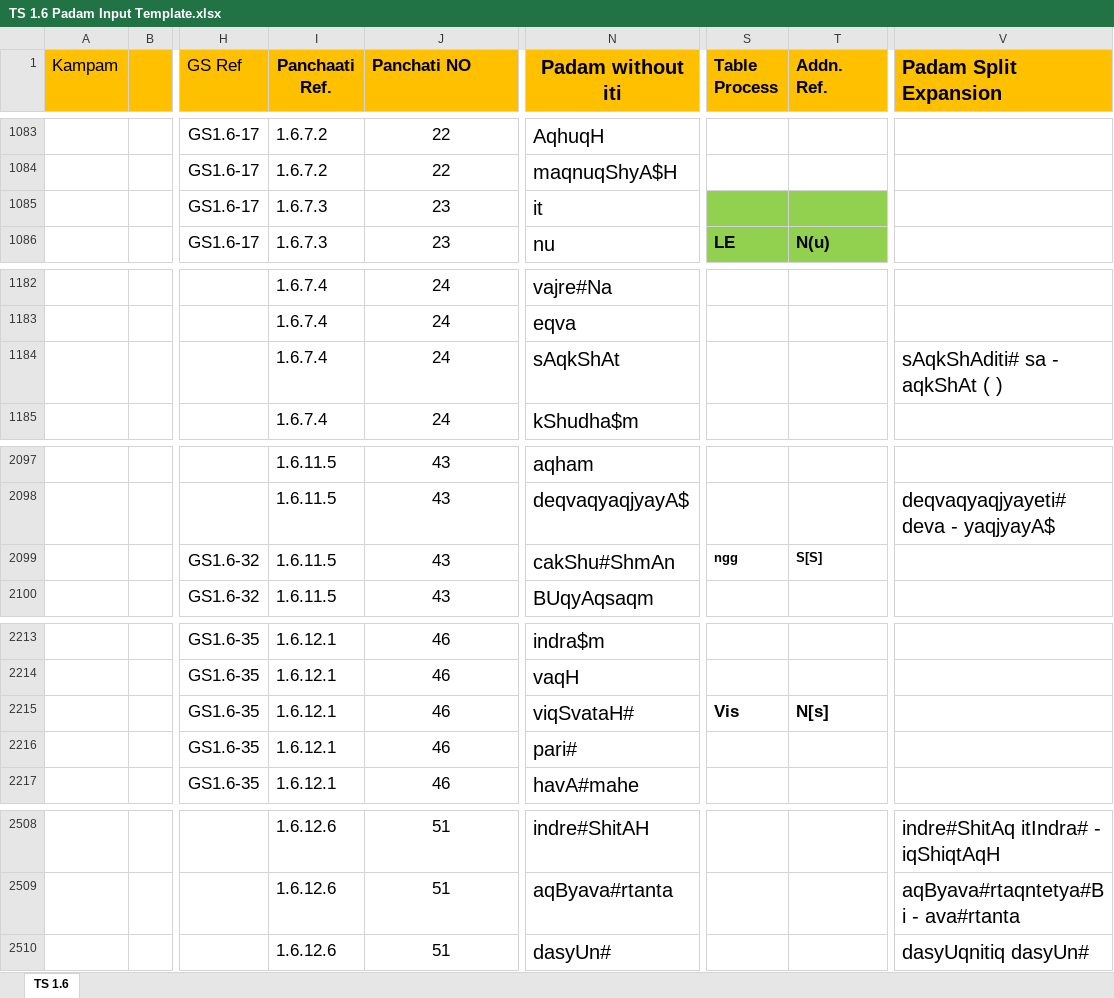
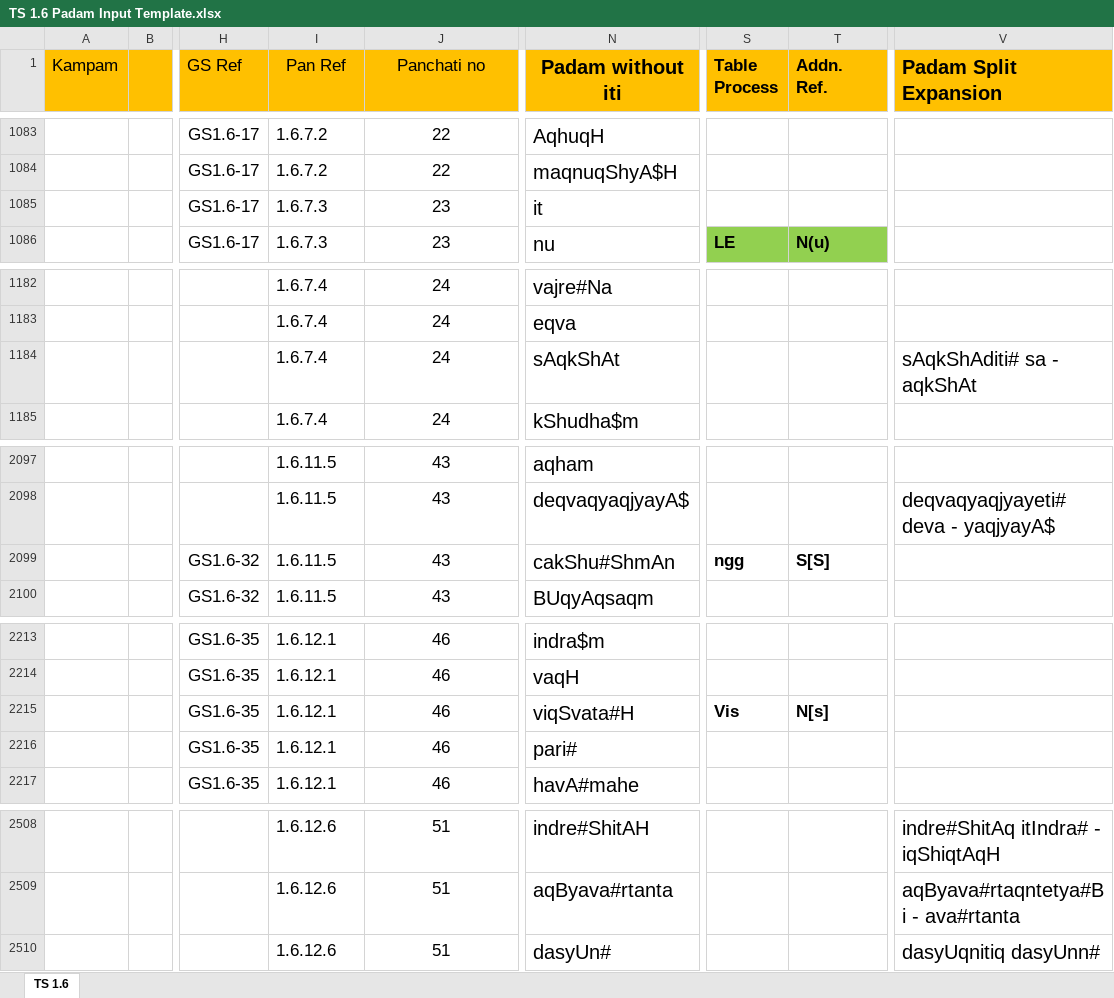
Before and after one commit to KYVeda/texts, an Excel workbook: TS Jatai Working/Padam Input Templates/TS 1.6 Padam Input Template.xlsx, sheet TS 1.6, drawn as a sheet; only a part is shown, gaps mark what is left out; values as stored, in another font and other column widths than the file's, no borders; the diff covers the shown part only; the diff names each change by its address in the sheet, - before the commit and + after, or states it on an @@ line.

Commit message:
TS 1.6 Padam Input template pushed 16/01/2022

```diff
--- a/TS Jatai Working/Padam Input Templates/TS 1.6 Padam Input Template.xlsx (sheet TS 1.6)
+++ b/TS Jatai Working/Padam Input Templates/TS 1.6 Padam Input Template.xlsx (sheet TS 1.6)
-I1: Panchaati Ref.
+I1: Pan Ref
-I1:J1 bold: on
+I1:J1 bold: off
-J1: Panchati NO
+J1: Panchati no
-J1 alignment: left
+J1 alignment: center
-S1085:T1085 fill: #92D050
+S1085:T1085 fill: none
-V1184 (Padam Split Expansion): sAqkShAditi# sa - aqkShAt ( )
+V1184 (Padam Split Expansion): sAqkShAditi# sa - aqkShAt
@@ S2099:T2099 text size: larger @@
-N2215 (Padam without iti): viqSvataH#
+N2215 (Padam without iti): viqSvata#H
-V2510 (Padam Split Expansion): dasyUqnitiq dasyUn#
+V2510 (Padam Split Expansion): dasyUqnitiq dasyUnn#
```
Also changed, not shown: 9 edited cells and cell formats elsewhere in this sheet, TS Jatai Working/Padam Input Templates/TS 1.1 Padam Input Template.xlsx.
